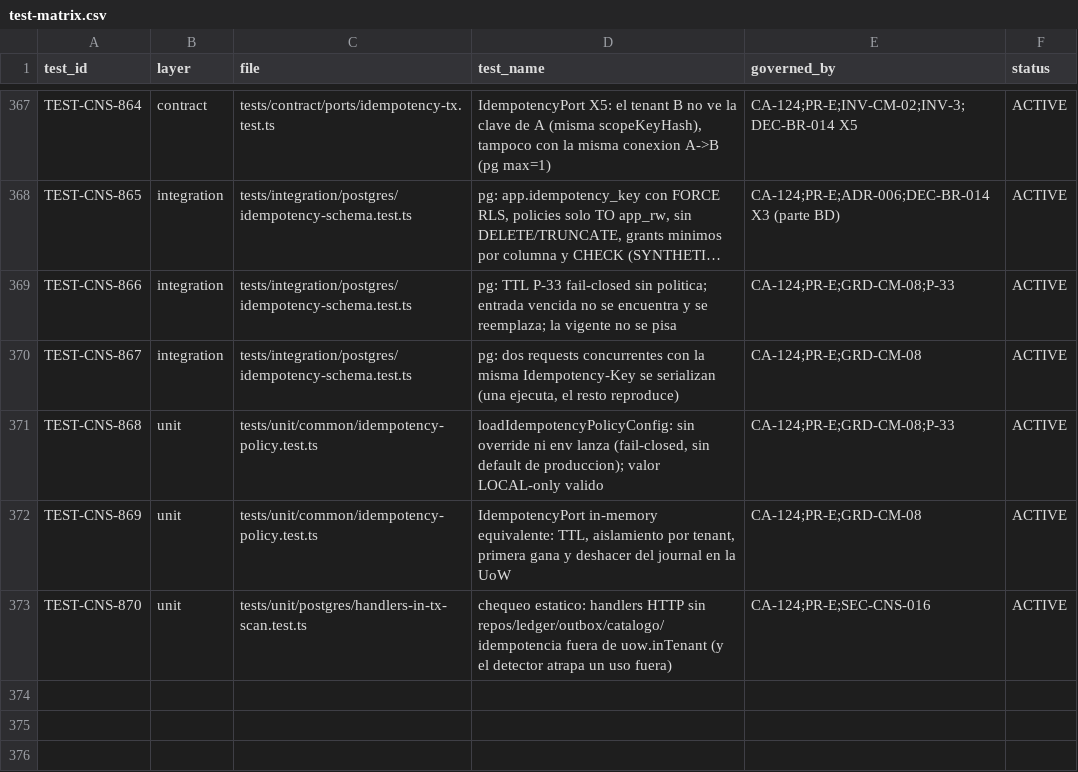
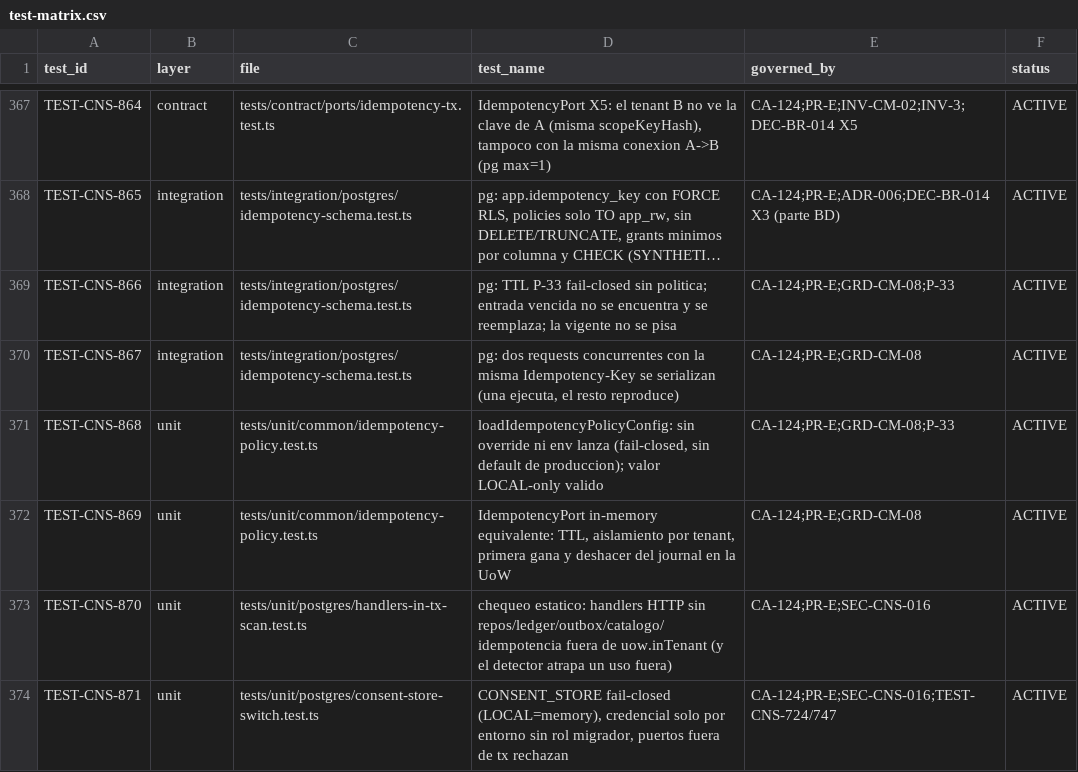
Before and after one commit to carlosoyarzun/betaconsent, a CSV file: traceability/test-matrix.csv, drawn as a sheet; only a part is shown, gaps mark what is left out; long unchanged cells end in …; the diff names each change by its address in the sheet, - before the commit and + after, or states it on an @@ line.

```diff
--- a/traceability/test-matrix.csv
+++ b/traceability/test-matrix.csv
+row 374: TEST-CNS-871 | unit | tests/unit/postgres/consent-store-switch.test.ts | CONSENT_STORE fail-closed (LOCAL=memory), credencial solo por entorno sin rol migrador, puertos fuera de tx rechazan | CA-124;PR-E;SEC-CNS-016;TEST-CNS-724/747 | ACTIVE
```
Also changed, not shown: 5 other files.
